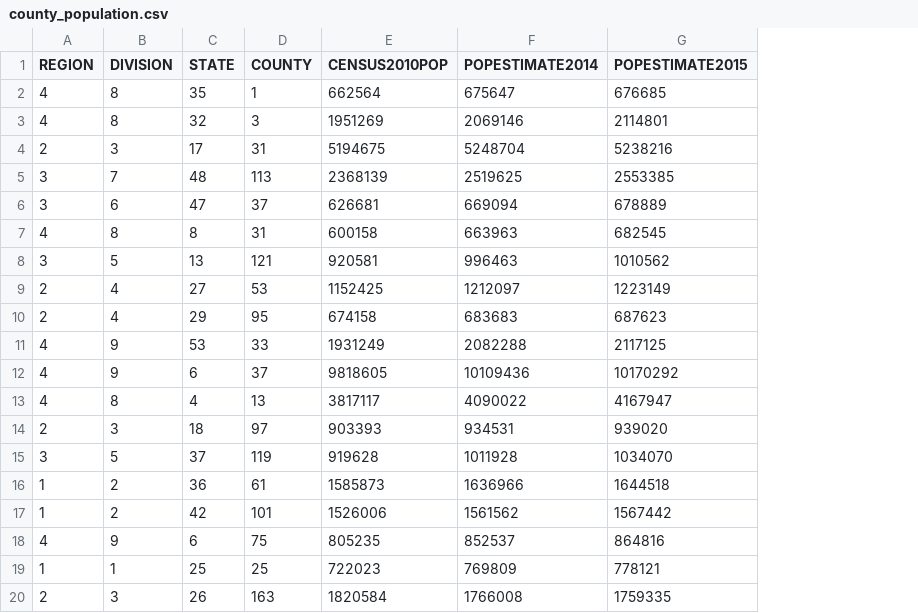
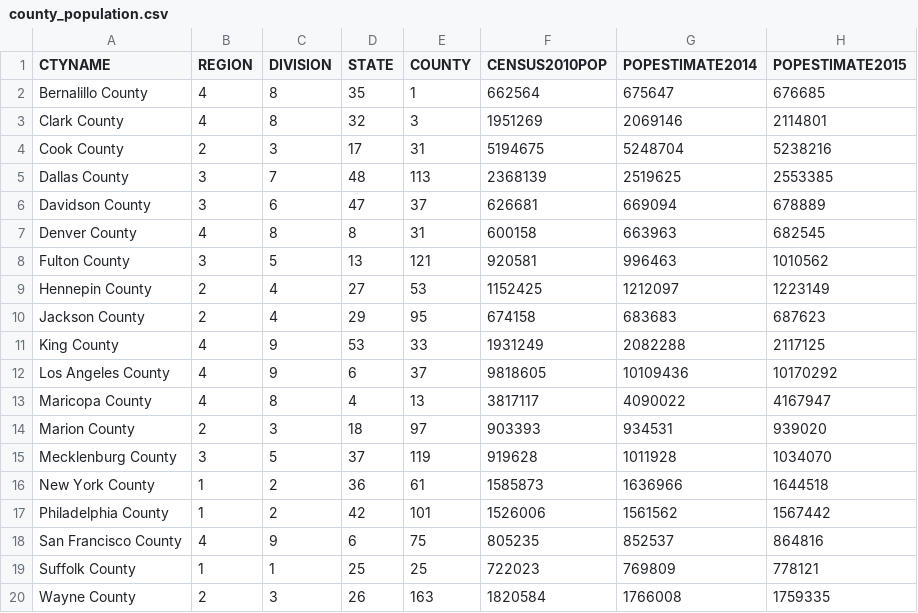
Before and after one commit to kylagelev/Homelessness-Weather, a CSV file: county_population.csv, drawn as a sheet; the diff names each change by its address in the sheet, - before the commit and + after, or states it on an @@ line.

Commit message:
Add files via upload

```diff
--- a/county_population.csv
+++ b/county_population.csv
+column A (CTYNAME), rows 2-20: Bernalillo County | Clark County | Cook County | Dallas County | Davidson County | Denver County | Fulton County | Hennepin County | Jackson County | King County | Los Angeles County | Maricopa County | Marion County | Mecklenburg County | New York County | Philadelphia County | San Francisco County | Suffolk County | Wayne County
```
